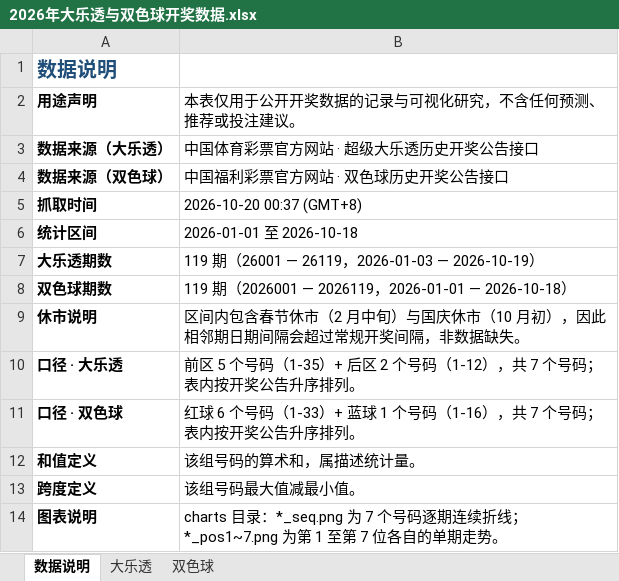
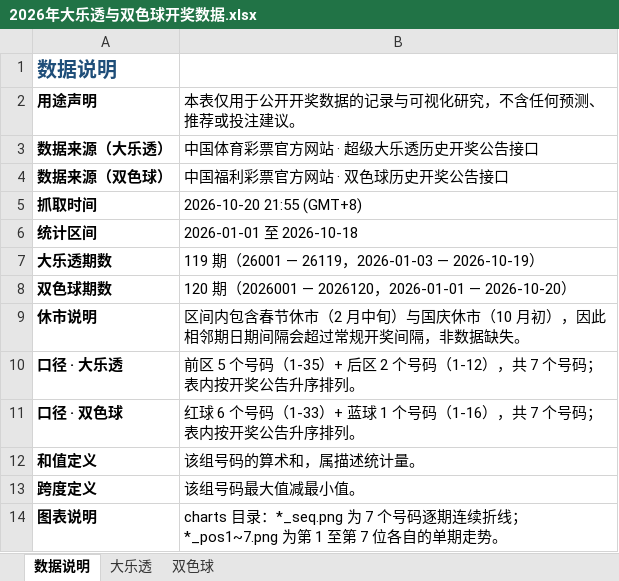
Before and after one commit to corrinsh/lottery-2026, an Excel workbook: 2026年大乐透与双色球开奖数据.xlsx, sheet 数据说明, drawn as a sheet; values as stored, in another font and other column widths than the file's, no borders; the diff names each change by its address in the sheet, - before the commit and + after, or states it on an @@ line.

```diff
--- a/2026年大乐透与双色球开奖数据.xlsx (sheet 数据说明)
+++ b/2026年大乐透与双色球开奖数据.xlsx (sheet 数据说明)
-B5: 2026-10-20 00:37 (GMT+8)
+B5: 2026-10-20 21:55 (GMT+8)
-B8: 119 期（2026001 — 2026119，2026-01-01 — 2026-10-18）
+B8: 120 期（2026001 — 2026120，2026-01-01 — 2026-10-20）
```
Also changed, not shown: sheet 双色球.
